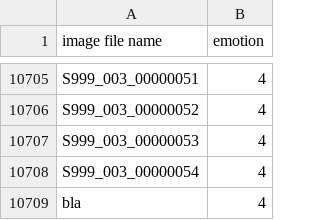
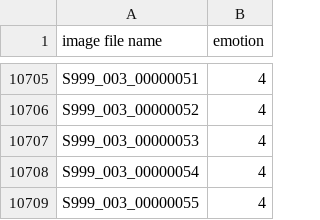
Before and after one commit to Sheam1685/CK--Dataset-Metadata, a CSV file: debug_data.csv, drawn as a sheet; only a part is shown, gaps mark what is left out.

```diff
--- a/debug_data.csv
+++ b/debug_data.csv
@@ -10708,2 +10708,2 @@ S999_003_00000053,4
 S999_003_00000054,4
-bla,4
+S999_003_00000055,4
```
Also changed, not shown: 1 other file.
